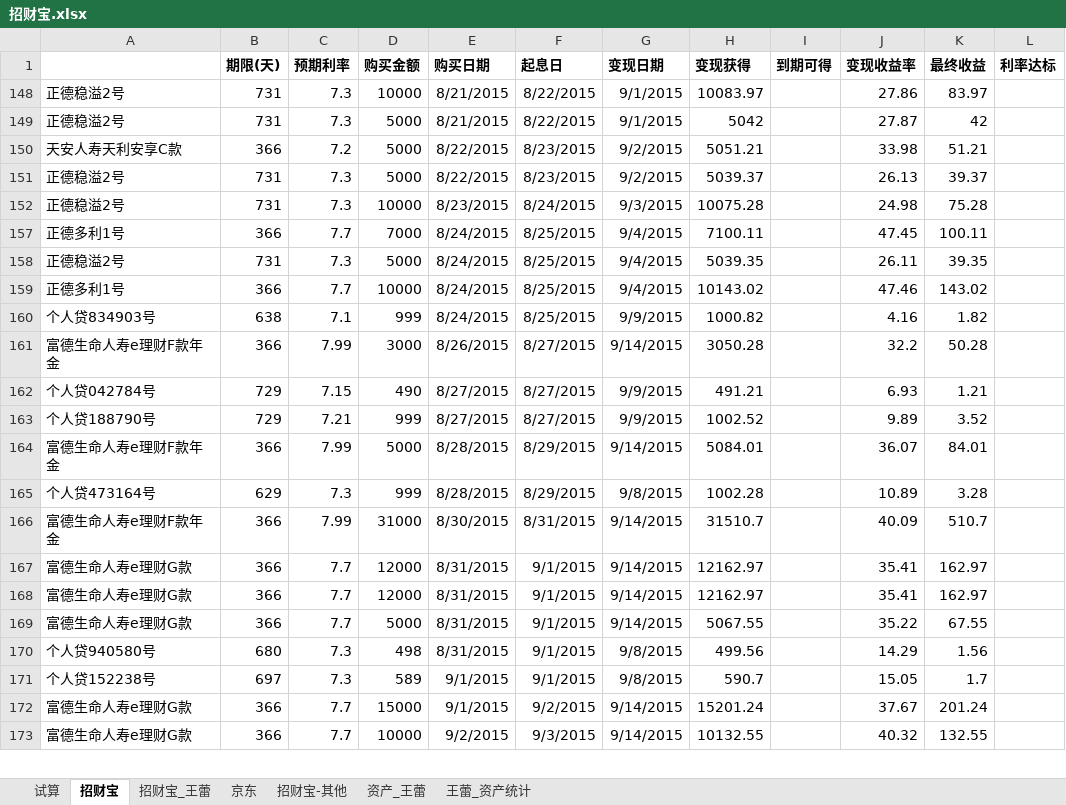
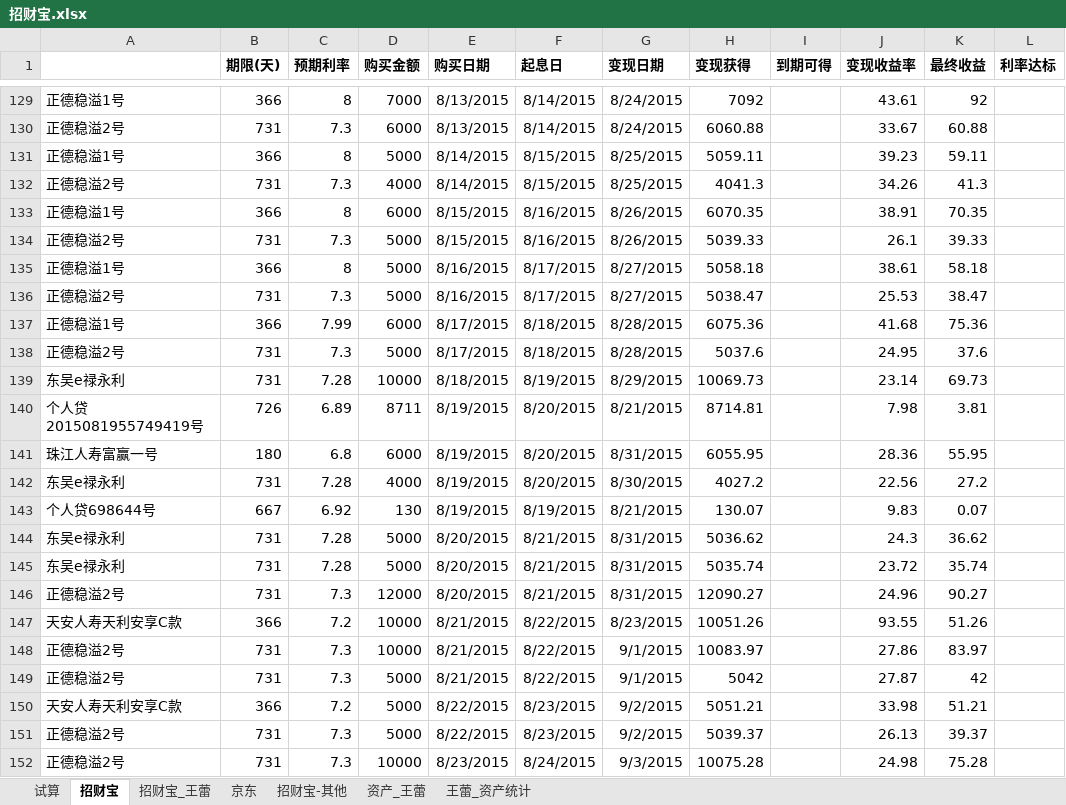
Before and after one commit to cnmud/832588m1pwG22w5t74PT0odv657C7m, an Excel workbook: 我的家/招财宝.xlsx, sheet 招财宝, drawn as a sheet; only a part is shown, gaps mark what is left out; the shorter side is filled out with more unchanged rows; values as stored, in another font and other column widths than the file's, no borders; the diff covers the shown part only; the diff names each change by its address in the sheet, - before the commit and + after, or states it on an @@ line.

```diff
--- a/我的家/招财宝.xlsx (sheet 招财宝)
+++ b/我的家/招财宝.xlsx (sheet 招财宝)
@@ row 129 unhidden: 正德稳溢1号 | 366 | 8 | 7000 | 8/13/2015 | 8/14/2015 | 8/24/2015 | 7092 |  | 43.61 | 92 @@
@@ row 130 unhidden: 正德稳溢2号 | 731 | 7.3 | 6000 | 8/13/2015 | 8/14/2015 | 8/24/2015 | 6060.88 |  | 33.67 | 60.88 @@
@@ row 131 unhidden: 正德稳溢1号 | 366 | 8 | 5000 | 8/14/2015 | 8/15/2015 | 8/25/2015 | 5059.11 |  | 39.23 | 59.11 @@
@@ row 132 unhidden: 正德稳溢2号 | 731 | 7.3 | 4000 | 8/14/2015 | 8/15/2015 | 8/25/2015 | 4041.3 |  | 34.26 | 41.3 @@
@@ row 133 unhidden: 正德稳溢1号 | 366 | 8 | 6000 | 8/15/2015 | 8/16/2015 | 8/26/2015 | 6070.35 |  | 38.91 | 70.35 @@
@@ row 134 unhidden: 正德稳溢2号 | 731 | 7.3 | 5000 | 8/15/2015 | 8/16/2015 | 8/26/2015 | 5039.33 |  | 26.1 | 39.33 @@
@@ row 135 unhidden: 正德稳溢1号 | 366 | 8 | 5000 | 8/16/2015 | 8/17/2015 | 8/27/2015 | 5058.18 |  | 38.61 | 58.18 @@
@@ row 136 unhidden: 正德稳溢2号 | 731 | 7.3 | 5000 | 8/16/2015 | 8/17/2015 | 8/27/2015 | 5038.47 |  | 25.53 | 38.47 @@
@@ row 137 unhidden: 正德稳溢1号 | 366 | 7.99 | 6000 | 8/17/2015 | 8/18/2015 | 8/28/2015 | 6075.36 |  | 41.68 | 75.36 @@
@@ row 138 unhidden: 正德稳溢2号 | 731 | 7.3 | 5000 | 8/17/2015 | 8/18/2015 | 8/28/2015 | 5037.6 |  | 24.95 | 37.6 @@
@@ row 139 unhidden: 东吴e禄永利 | 731 | 7.28 | 10000 | 8/18/2015 | 8/19/2015 | 8/29/2015 | 10069.73 |  | 23.14 | 69.73 @@
@@ row 140 unhidden: 个人贷2015081955749419号 | 726 | 6.89 | 8711 | 8/19/2015 | 8/20/2015 | 8/21/2015 | 8714.81 |  | 7.98 | 3.81 @@
@@ row 141 unhidden: 珠江人寿富赢一号 | 180 | 6.8 | 6000 | 8/19/2015 | 8/20/2015 | 8/31/2015 | 6055.95 |  | 28.36 | 55.95 @@
@@ row 142 unhidden: 东吴e禄永利 | 731 | 7.28 | 4000 | 8/19/2015 | 8/20/2015 | 8/30/2015 | 4027.2 |  | 22.56 | 27.2 @@
@@ row 143 unhidden: 个人贷698644号 | 667 | 6.92 | 130 | 8/19/2015 | 8/19/2015 | 8/21/2015 | 130.07 |  | 9.83 | 0.07 @@
@@ row 144 unhidden: 东吴e禄永利 | 731 | 7.28 | 5000 | 8/20/2015 | 8/21/2015 | 8/31/2015 | 5036.62 |  | 24.3 | 36.62 @@
@@ row 145 unhidden: 东吴e禄永利 | 731 | 7.28 | 5000 | 8/20/2015 | 8/21/2015 | 8/31/2015 | 5035.74 |  | 23.72 | 35.74 @@
@@ row 146 unhidden: 正德稳溢2号 | 731 | 7.3 | 12000 | 8/20/2015 | 8/21/2015 | 8/31/2015 | 12090.27 |  | 24.96 | 90.27 @@
@@ row 147 unhidden: 天安人寿天利安享C款 | 366 | 7.2 | 10000 | 8/21/2015 | 8/22/2015 | 8/23/2015 | 10051.26 |  | 93.55 | 51.26 @@
```
Also changed, not shown: 131 hidden or unhidden rows elsewhere in this sheet, sheet 资产_王蕾, 我的家/山西.xlsx, 1 other file.
